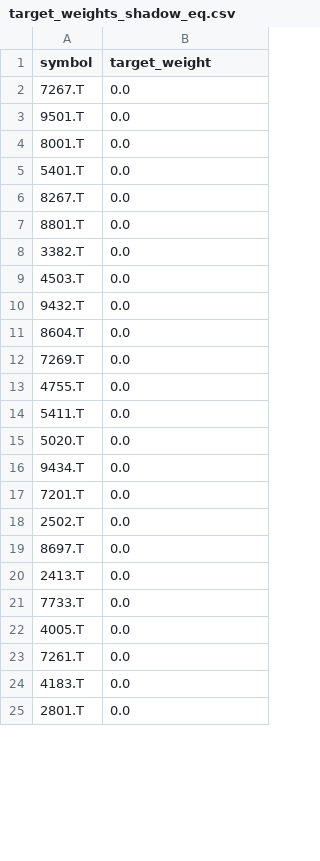
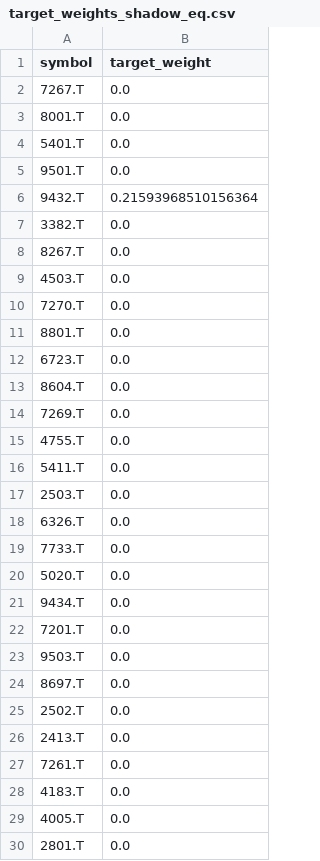
Before and after one commit to qq10086-jones/AIagent_project_260213, a CSV file: worker-quant/quant_trading/Project_optimized/reports/target_weights_shadow_eq.csv, drawn as a sheet; only a part is shown; the diff covers the shown part only.

```diff
--- a/worker-quant/quant_trading/Project_optimized/reports/target_weights_shadow_eq.csv
+++ b/worker-quant/quant_trading/Project_optimized/reports/target_weights_shadow_eq.csv
@@ -2,10 +2,12 @@ symbol,target_weight
 7267.T,0.0
-9501.T,0.0
 8001.T,0.0
 5401.T,0.0
+9501.T,0.0
+9432.T,0.21593968510156364
+3382.T,0.0
 8267.T,0.0
+4503.T,0.0
+7270.T,0.0
 8801.T,0.0
-3382.T,0.0
-4503.T,0.0
-9432.T,0.0
+6723.T,0.0
 8604.T,0.0
@@ -14,2 +16,5 @@ symbol,target_weight
 5411.T,0.0
+2503.T,0.0
+6326.T,0.0
+7733.T,0.0
 5020.T,0.0
@@ -17,9 +22,9 @@ symbol,target_weight
 7201.T,0.0
+9503.T,0.0
+8697.T,0.0
 2502.T,0.0
-8697.T,0.0
 2413.T,0.0
-7733.T,0.0
-4005.T,0.0
 7261.T,0.0
 4183.T,0.0
+4005.T,0.0
 2801.T,0.0
```
Also changed, not shown: 3 removed rows and 1 edited cell elsewhere in this file, worker-quant/quant_trading/Project_optimized/reports/signal_mode_compare.csv, worker-quant/quant_trading/Project_optimized/reports/target_weights.csv, 29 other files.
